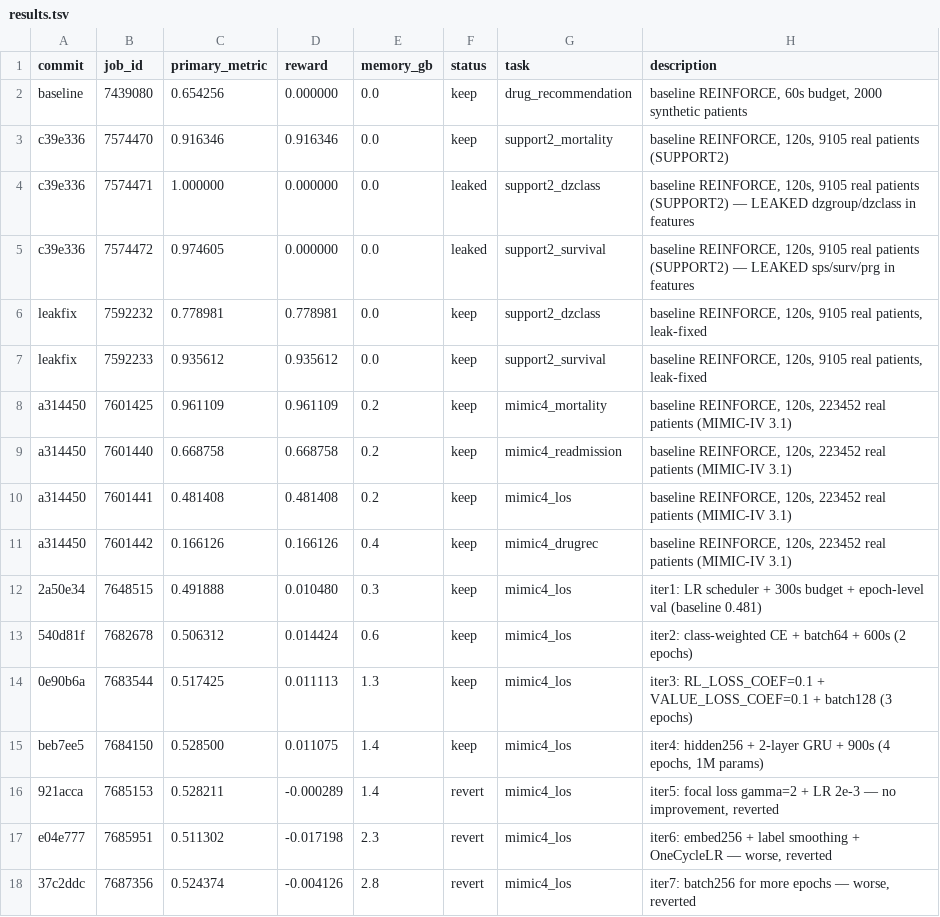
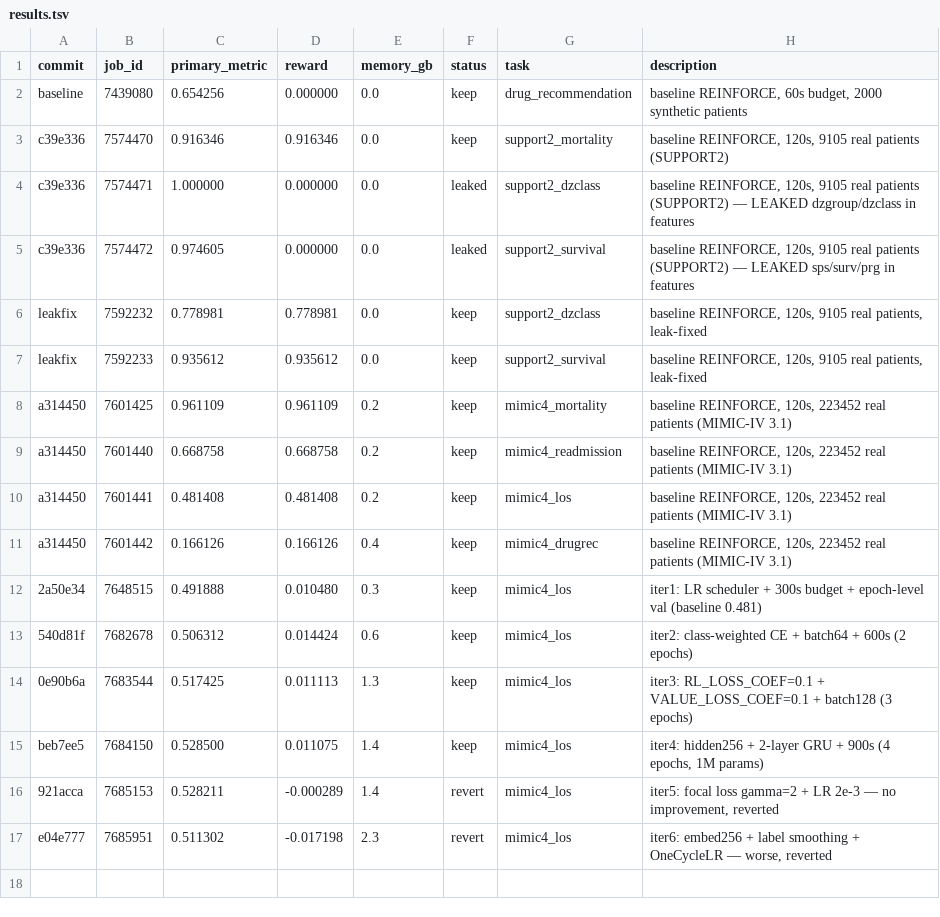
Before and after one commit to LucasWang93/medical-autoresearch, a TSV file: results.tsv, drawn as a sheet; the diff names each change by its address in the sheet, - before the commit and + after, or states it on an @@ line.

Commit message:
Revert "exp: mimic4_los iter8 — temporal attention pooling"
This reverts commit a913813de452e86e81efef39f8daf18ac62ac5ec.

```diff
--- a/results.tsv
+++ b/results.tsv
-row 18: 37c2ddc | 7687356 | 0.524374 | -0.004126 | 2.8 | revert | mimic4_los | iter7: batch256 for more epochs — worse, reverted
```
Also changed, not shown: 1 other file.
